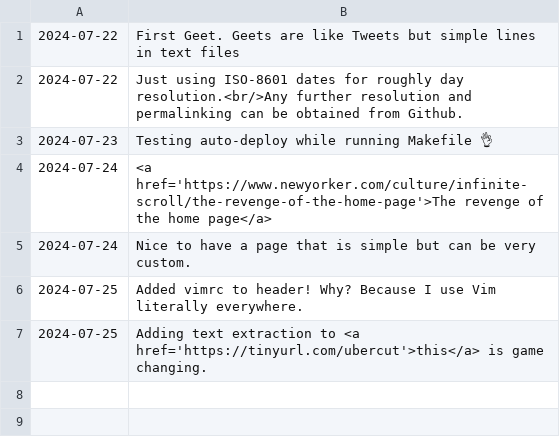
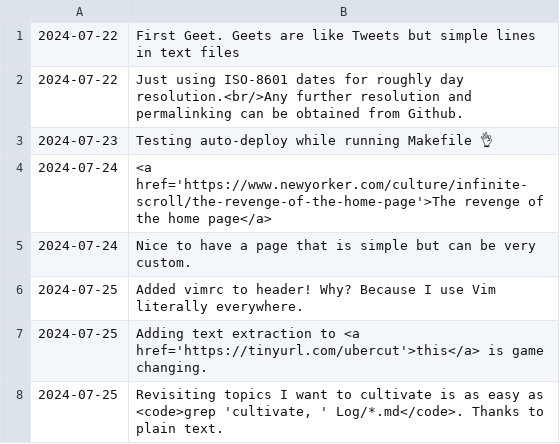
Before and after one commit to geetduggal/geetduggal.github.io, a TSV file: geets.tsv, drawn as a sheet; the diff names each change by its address in the sheet, - before the commit and + after, or states it on an @@ line.

Commit message:
Minor mods

```diff
--- a/geets.tsv
+++ b/geets.tsv
+row 8: 2024-07-25 | Revisiting topics I want to cultivate is as easy as <code>grep 'cultivate, ' Log/*.md</code>. Thanks to plain text.
```
